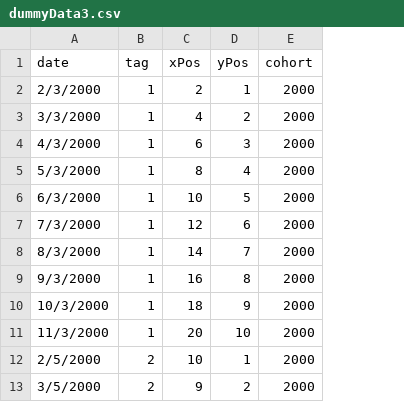
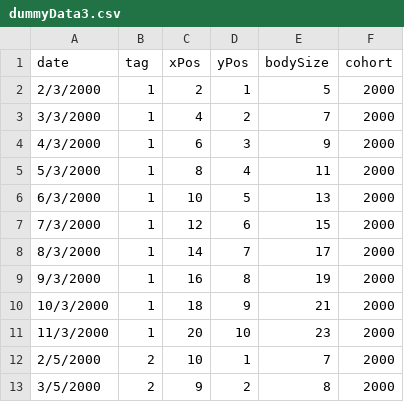
Before and after one commit to bletcher/sheds-move-demo, a CSV file: data/dummyData3.csv, drawn as a sheet; only a part is shown; the diff names each change by its address in the sheet, - before the commit and + after, or states it on an @@ line.

Commit message:
added bodySize

```diff
--- a/data/dummyData3.csv
+++ b/data/dummyData3.csv
+column E (bodySize), rows 2-13: 5 | 7 | 9 | 11 | 13 | 15 | 17 | 19 | 21 | 23 | 7 | 8
```
Also changed, not shown: 3 other files.
